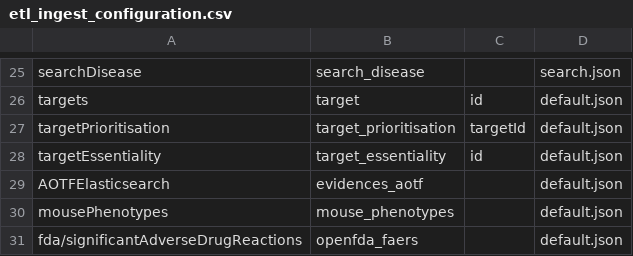
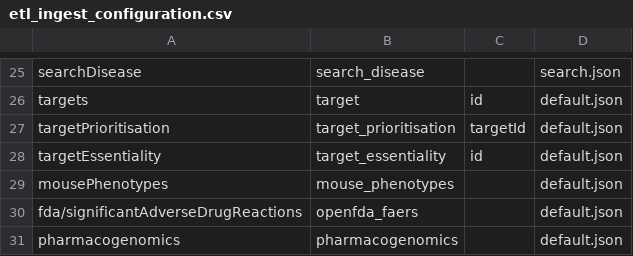
Before and after one commit to opentargets/platform-output-support, a CSV file: terraform_create_images/scripts/posvm/postproduction/elasticsearch/metadata/etl_ingest_configuration.csv, drawn as a sheet; only a part is shown, gaps mark what is left out; the shorter side is filled out with more unchanged rows; the diff names each change by its address in the sheet, - before the commit and + after, or states it on an @@ line.

Commit message:
remove classic AOTF agg data index

```diff
--- a/terraform_create_images/scripts/posvm/postproduction/elasticsearch/metadata/etl_ingest_configuration.csv
+++ b/terraform_create_images/scripts/posvm/postproduction/elasticsearch/metadata/etl_ingest_configuration.csv
-row 29: AOTFElasticsearch | evidences_aotf |  | default.json
```
